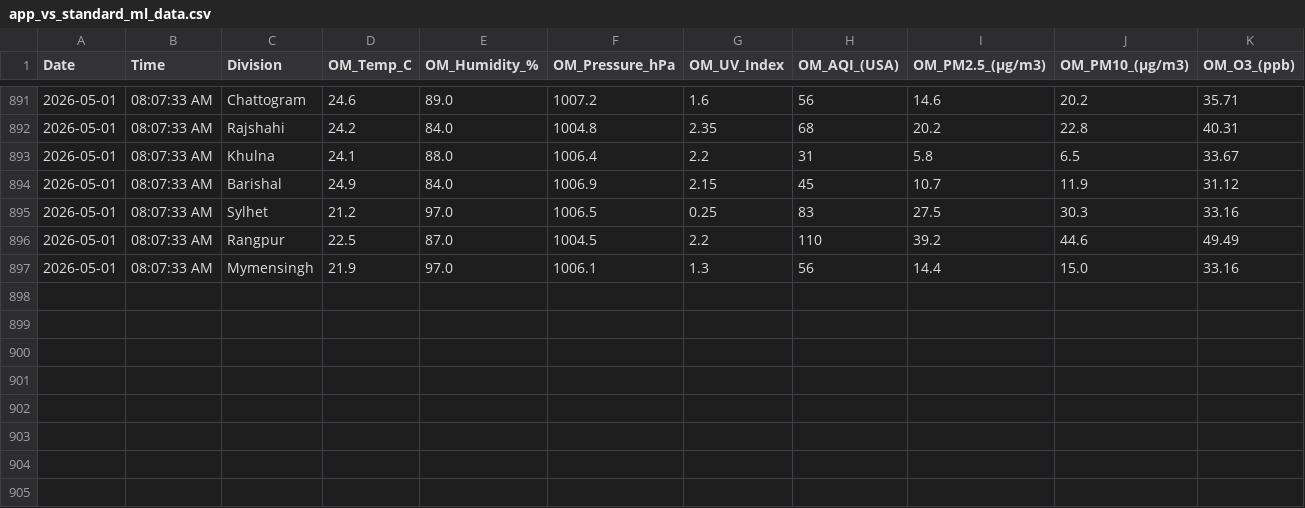
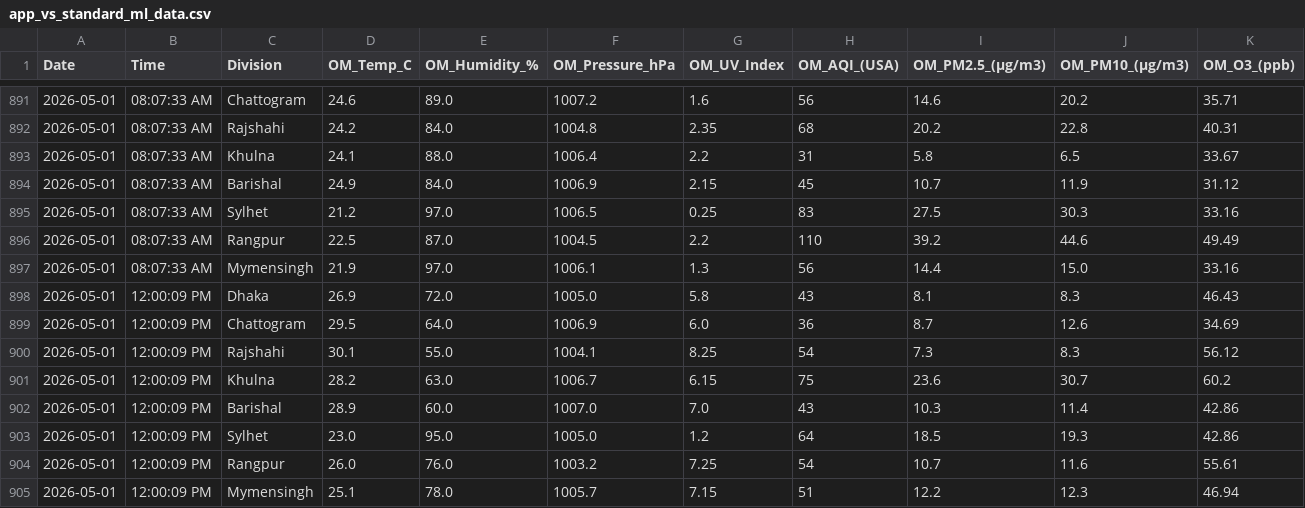
Before and after one commit to mohabbut44/python-data-collection, a CSV file: app_vs_standard_ml_data.csv, drawn as a sheet; only a part is shown, gaps mark what is left out; rows hold the shown columns only; the diff names each change by its address in the sheet, - before the commit and + after, or states it on an @@ line.

```diff
--- a/app_vs_standard_ml_data.csv
+++ b/app_vs_standard_ml_data.csv
+row 898: 2026-05-01 | 12:00:09 PM | Dhaka | 26.9 | 72.0 | 1005.0 | 5.8 | 43 | 8.1 | 8.3 | 46.43
+row 899: 2026-05-01 | 12:00:09 PM | Chattogram | 29.5 | 64.0 | 1006.9 | 6.0 | 36 | 8.7 | 12.6 | 34.69
+row 900: 2026-05-01 | 12:00:09 PM | Rajshahi | 30.1 | 55.0 | 1004.1 | 8.25 | 54 | 7.3 | 8.3 | 56.12
+row 901: 2026-05-01 | 12:00:09 PM | Khulna | 28.2 | 63.0 | 1006.7 | 6.15 | 75 | 23.6 | 30.7 | 60.2
+row 902: 2026-05-01 | 12:00:09 PM | Barishal | 28.9 | 60.0 | 1007.0 | 7.0 | 43 | 10.3 | 11.4 | 42.86
+row 903: 2026-05-01 | 12:00:09 PM | Sylhet | 23.0 | 95.0 | 1005.0 | 1.2 | 64 | 18.5 | 19.3 | 42.86
+row 904: 2026-05-01 | 12:00:09 PM | Rangpur | 26.0 | 76.0 | 1003.2 | 7.25 | 54 | 10.7 | 11.6 | 55.61
+row 905: 2026-05-01 | 12:00:09 PM | Mymensingh | 25.1 | 78.0 | 1005.7 | 7.15 | 51 | 12.2 | 12.3 | 46.94
```
